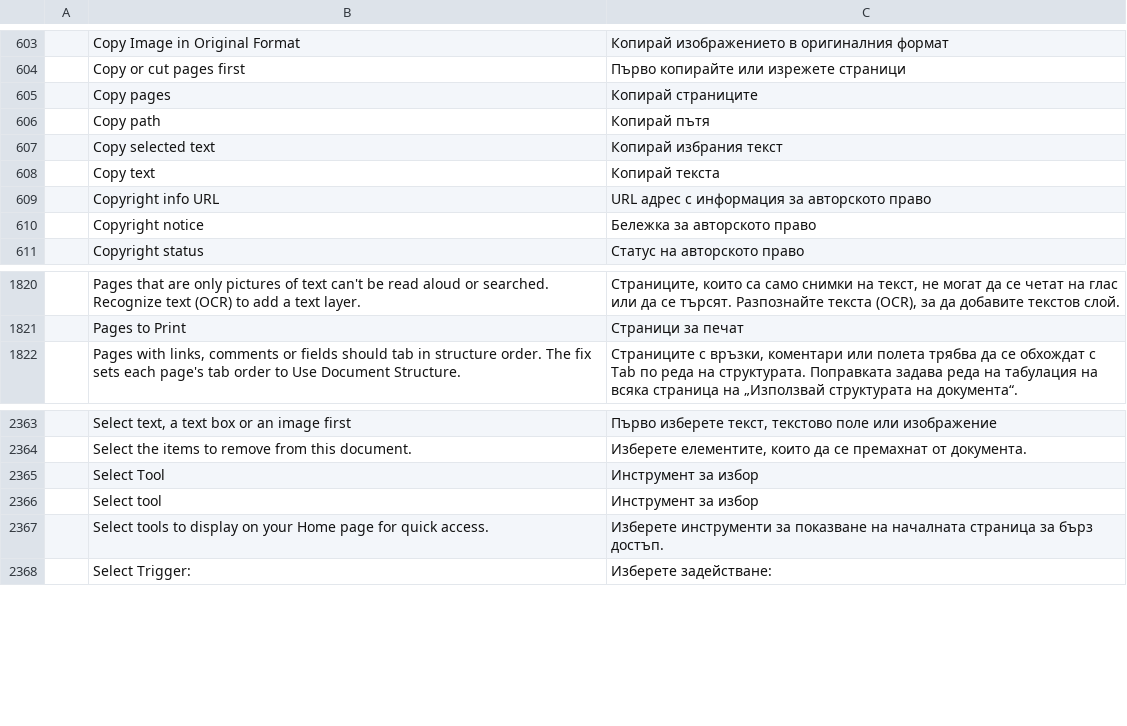
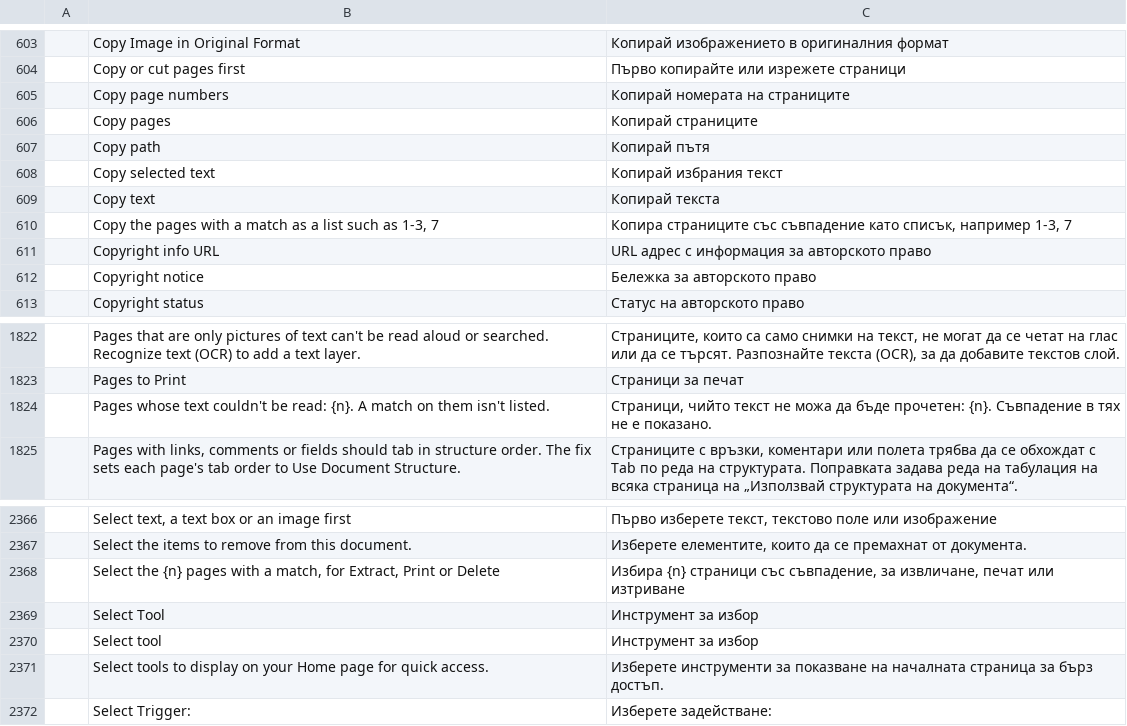
Before and after one commit to BBQ-MAN/craft-i18n, a TSV file: locales/bg/pdfcraft.tsv, drawn as a sheet; only a part is shown, gaps mark what is left out; the diff names each change by its address in the sheet, - before the commit and + after, or states it on an @@ line.

```diff
--- a/locales/bg/pdfcraft.tsv
+++ b/locales/bg/pdfcraft.tsv
+row 605:  | Copy page numbers | Копирай номерата на страниците
+row 610:  | Copy the pages with a match as a list such as 1-3, 7 | Копира страниците със съвпадение като списък, например 1-3, 7
+row 1824:  | Pages whose text couldn't be read: {n}. A match on them isn't listed. | Страници, чийто текст не можа да бъде прочетен: {n}. Съвпадение в тях не е показано.
+row 2368:  | Select the {n} pages with a match, for Extract, Print or Delete | Избира {n} страници със съвпадение, за извличане, печат или изтриване
```
Also changed, not shown: locales/el/pdfcraft.tsv, locales/hi/pdfcraft.tsv, 31 other files.
